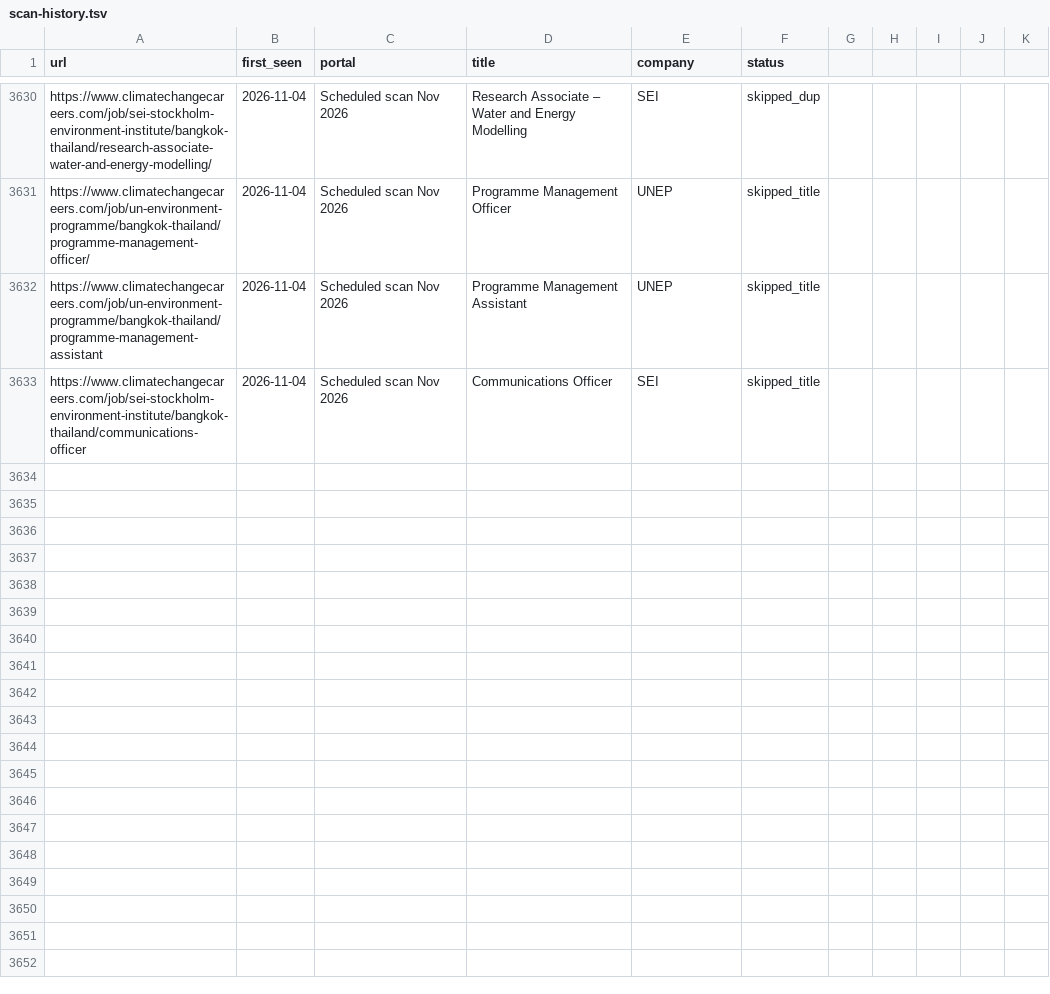
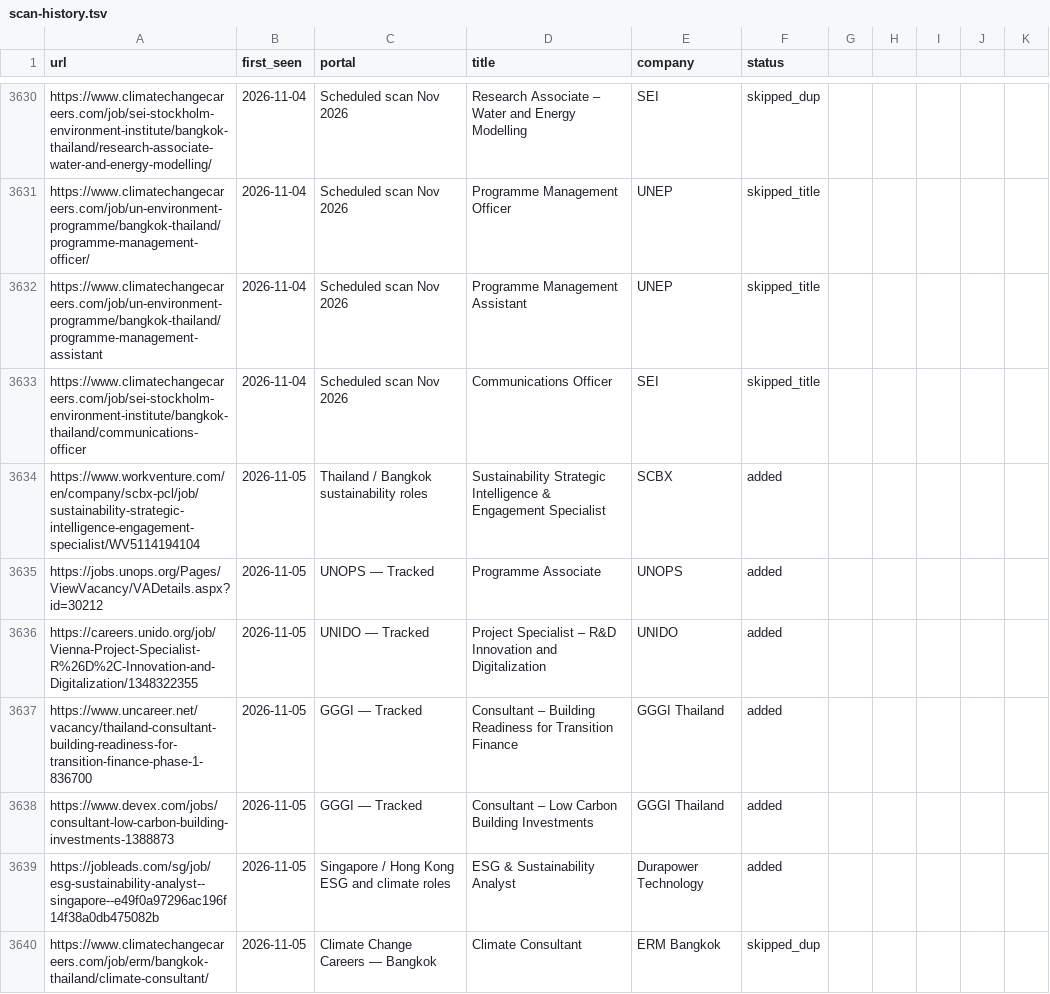
Before and after one commit to gtmazzola/career-ops, a TSV file: data/scan-history.tsv, drawn as a sheet; only a part is shown, gaps mark what is left out; the diff covers the shown part only; the diff names each change by its address in the sheet, - before the commit and + after, or states it on an @@ line.

```diff
--- a/data/scan-history.tsv
+++ b/data/scan-history.tsv
+row 3634: https://www.workventure.com/en/company/scbx-pcl/job/sustainability-strategic-intelligence-engagement-specialist/WV5114194104 | 2026-11-05 | Thailand / Bangkok sustainability roles | Sustainability Strategic Intelligence & Engagement Specialist | SCBX | added
+row 3635: https://jobs.unops.org/Pages/ViewVacancy/VADetails.aspx?id=30212 | 2026-11-05 | UNOPS — Tracked | Programme Associate | UNOPS | added
+row 3636: https://careers.unido.org/job/Vienna-Project-Specialist-R%26D%2C-Innovation-and-Digitalization/1348322355 | 2026-11-05 | UNIDO — Tracked | Project Specialist – R&D Innovation and Digitalization | UNIDO | added
+row 3637: https://www.uncareer.net/vacancy/thailand-consultant-building-readiness-for-transition-finance-phase-1-836700 | 2026-11-05 | GGGI — Tracked | Consultant – Building Readiness for Transition Finance | GGGI Thailand | added
+row 3638: https://www.devex.com/jobs/consultant-low-carbon-building-investments-1388873 | 2026-11-05 | GGGI — Tracked | Consultant – Low Carbon Building Investments | GGGI Thailand | added
+row 3639: https://jobleads.com/sg/job/esg-sustainability-analyst--singapore--e49f0a97296ac196f14f38a0db475082b | 2026-11-05 | Singapore / Hong Kong ESG and climate roles | ESG & Sustainability Analyst | Durapower Technology | added
+row 3640: https://www.climatechangecareers.com/job/erm/bangkok-thailand/climate-consultant/ | 2026-11-05 | Climate Change Careers — Bangkok | Climate Consultant | ERM Bangkok | skipped_dup
```
Also changed, not shown: 6 added rows elsewhere in this file, 1 other file.
